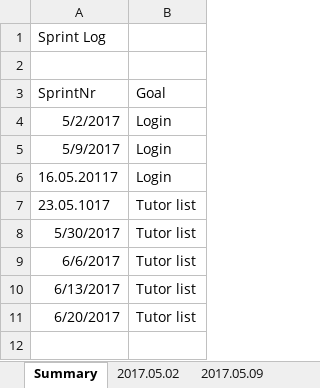
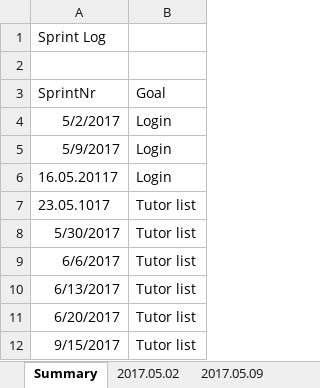
Before and after one commit to Eva0410/Nachhilfeboerse, an Excel workbook: 01_Planning/SprintLog.xlsx, sheet Summary, drawn as a sheet; values as stored, in another font and other column widths than the file's, no borders; the diff names each change by its address in the sheet, - before the commit and + after, or states it on an @@ line.

Commit message:
Tutor werden fast fertig (Bild fehlt, pro Account ein Tutor)

```diff
--- a/01_Planning/SprintLog.xlsx (sheet Summary)
+++ b/01_Planning/SprintLog.xlsx (sheet Summary)
+row 12: 9/15/2017 | Tutor list
```
Also changed, not shown: sheet 2017.06.20, other sheet tabs, 01_Planning/ProductBacklog/ProductBacklog.xlsx, 01_Planning/ProductBurndown.xlsx, 23 other files.
